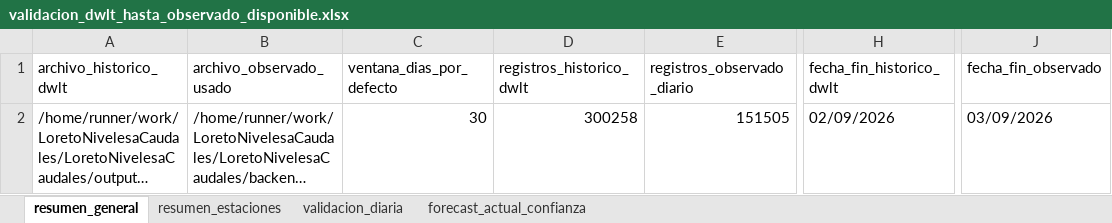
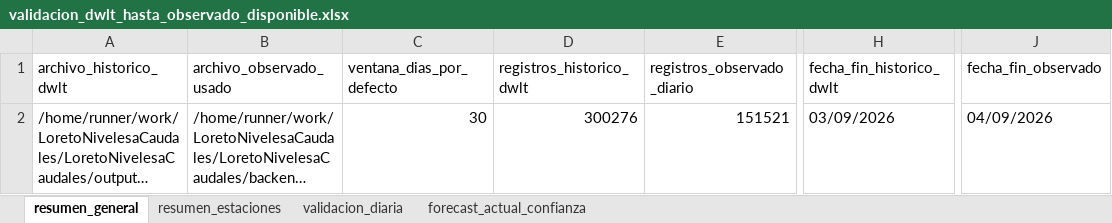
Before and after one commit to KURONO23/LoretoNivelesaCaudales, an Excel workbook: outputs/validacion_dwlt_hasta_observado_disponible.xlsx, sheet resumen_general, drawn as a sheet; only a part is shown, gaps mark what is left out; long unchanged cells end in …; values as stored, in another font and other column widths than the file's, no borders; the diff names each change by its address in the sheet, - before the commit and + after, or states it on an @@ line.

```diff
--- a/outputs/validacion_dwlt_hasta_observado_disponible.xlsx (sheet resumen_general)
+++ b/outputs/validacion_dwlt_hasta_observado_disponible.xlsx (sheet resumen_general)
-D2 (registros_historico_dwlt): 300258
+D2 (registros_historico_dwlt): 300276
-E2 (registros_observado_diario): 151505
+E2 (registros_observado_diario): 151521
-H2 (fecha_fin_historico_dwlt): 02/09/2026
+H2 (fecha_fin_historico_dwlt): 03/09/2026
-J2 (fecha_fin_observado): 03/09/2026
+J2 (fecha_fin_observado): 04/09/2026
```
Also changed, not shown: sheet validacion_diaria, sheet resumen_estaciones, sheet forecast_actual_confianza, outputs/metricas_dwlt_estaciones.xlsx, outputs/pronostico_nivel_7dias_estaciones.xlsx, 12 other files.
